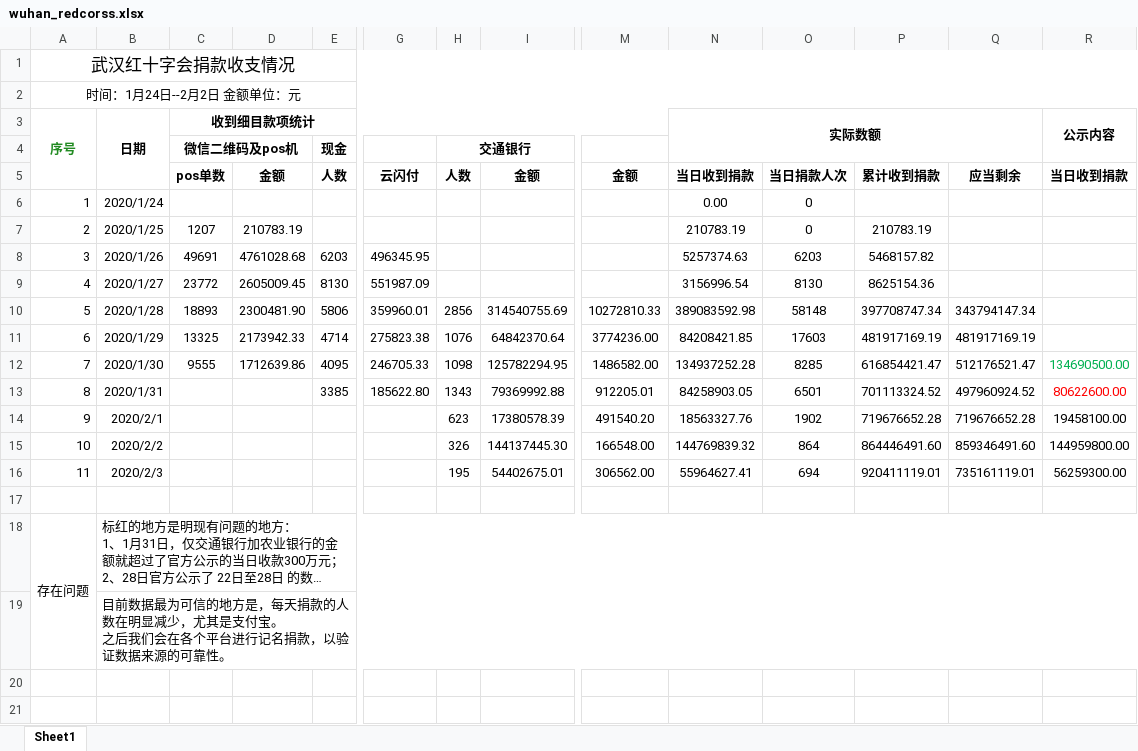
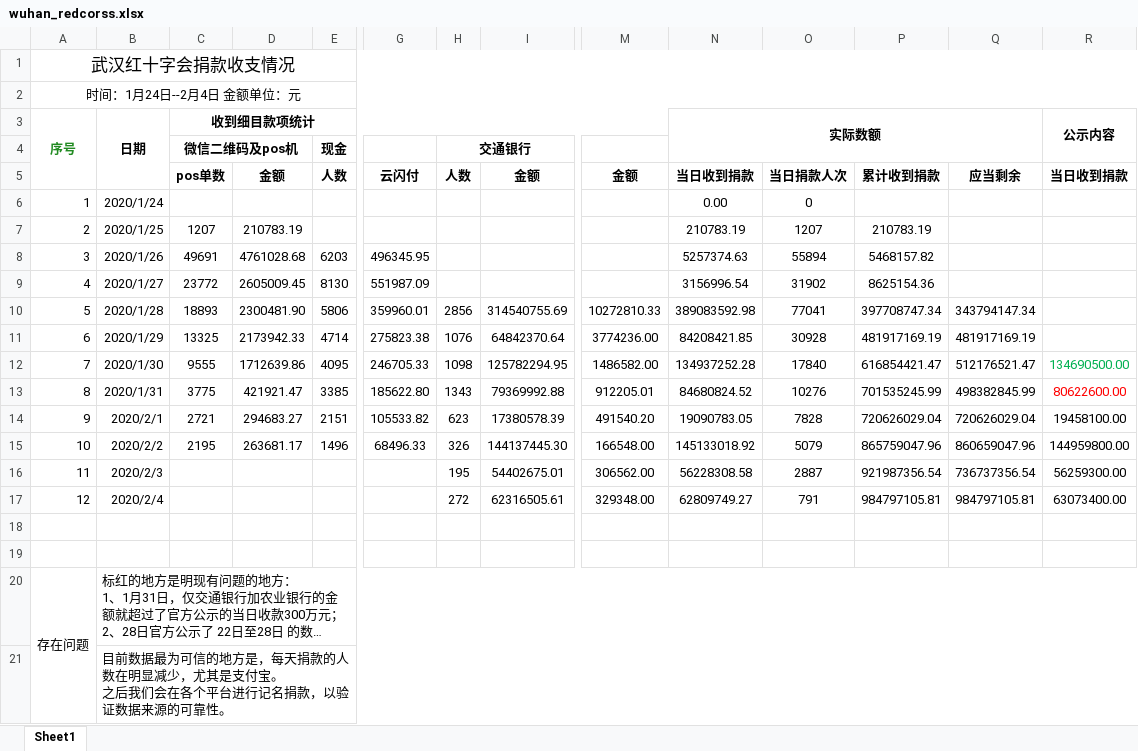
Before and after one commit to azurini/data_public, an Excel workbook: wuhan_redcorss.xlsx, sheet Sheet1, drawn as a sheet; only a part is shown, gaps mark what is left out; long unchanged cells end in …; values as stored, in another font and other column widths than the file's, no borders; rows hold the shown columns only; the diff names each change by its address in the sheet, - before the commit and + after, or states it on an @@ line.

Commit message:
Add files via upload

```diff
--- a/wuhan_redcorss.xlsx (sheet Sheet1)
+++ b/wuhan_redcorss.xlsx (sheet Sheet1)
@@ column A renumbered in row 2 @@
-O7: 0
+O7: 1207
-O8: 6203
+O8: 55894
-O9: 8130
+O9: 31902
-O10: 58148
+O10: 77041
-O11: 17603
+O11: 30928
-O12: 8285
+O12: 17840
-C13: (empty)
+C13: 3775
-D13: (empty)
+D13: 421921.47
-N13: 84258903.05
+N13: 84680824.52
-O13: 6501
+O13: 10276
-P13: 701113324.52
+P13: 701535245.99
-Q13: 497960924.52
+Q13: 498382845.99
-C14: (empty)
+C14: 2721
-D14: (empty)
+D14: 294683.27
-E14: (empty)
+E14: 2151
-G14: (empty)
+G14: 105533.82
-N14: 18563327.76
+N14: 19090783.05
-O14: 1902
+O14: 7828
-P14: 719676652.28
+P14: 720626029.04
-Q14: 719676652.28
+Q14: 720626029.04
-C15: (empty)
+C15: 2195
-D15: (empty)
+D15: 263681.17
-E15: (empty)
+E15: 1496
-G15: (empty)
+G15: 68496.33
-N15: 144769839.32
+N15: 145133018.92
-O15: 864
+O15: 5079
-P15: 864446491.60
+P15: 865759047.96
-Q15: 859346491.60
+Q15: 860659047.96
-N16: 55964627.41
+N16: 56228308.58
-O16: 694
+O16: 2887
-P16: 920411119.01
+P16: 921987356.54
-Q16: 735161119.01
+Q16: 736737356.54
+row 17: 12 | 2020/2/4 |  |  |  |  | 272 | 62316505.61 | 329348.00 | 62809749.27 | 791 | 984797105.81 | 984797105.81 | 63073400.00
+row 18: (empty)
```
